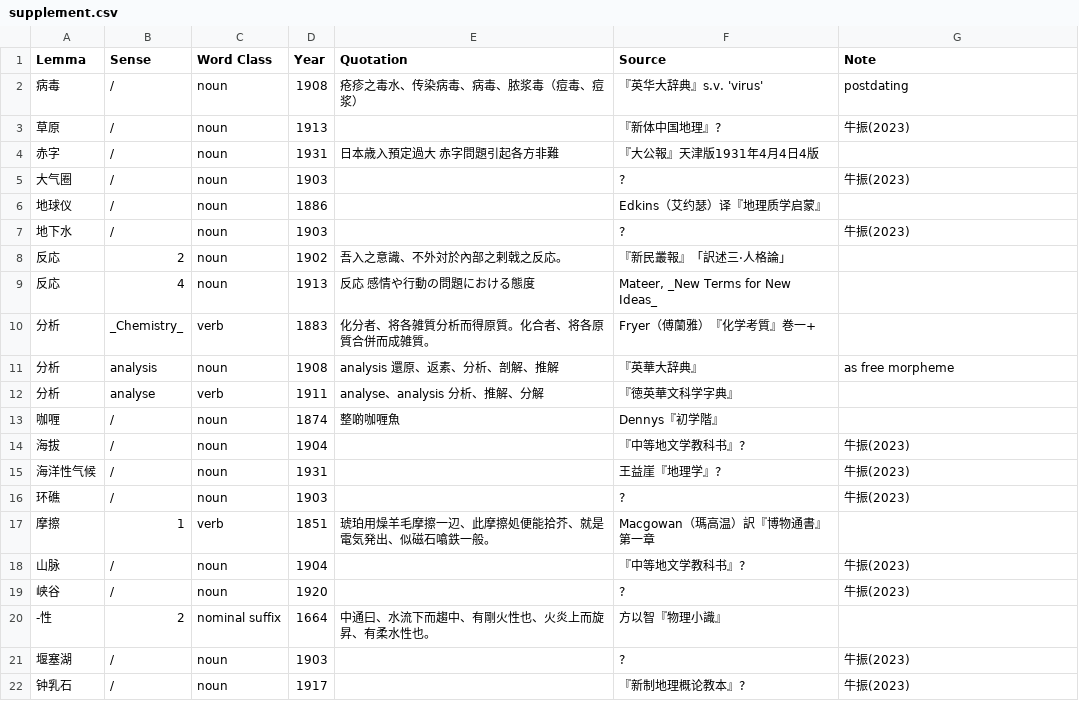
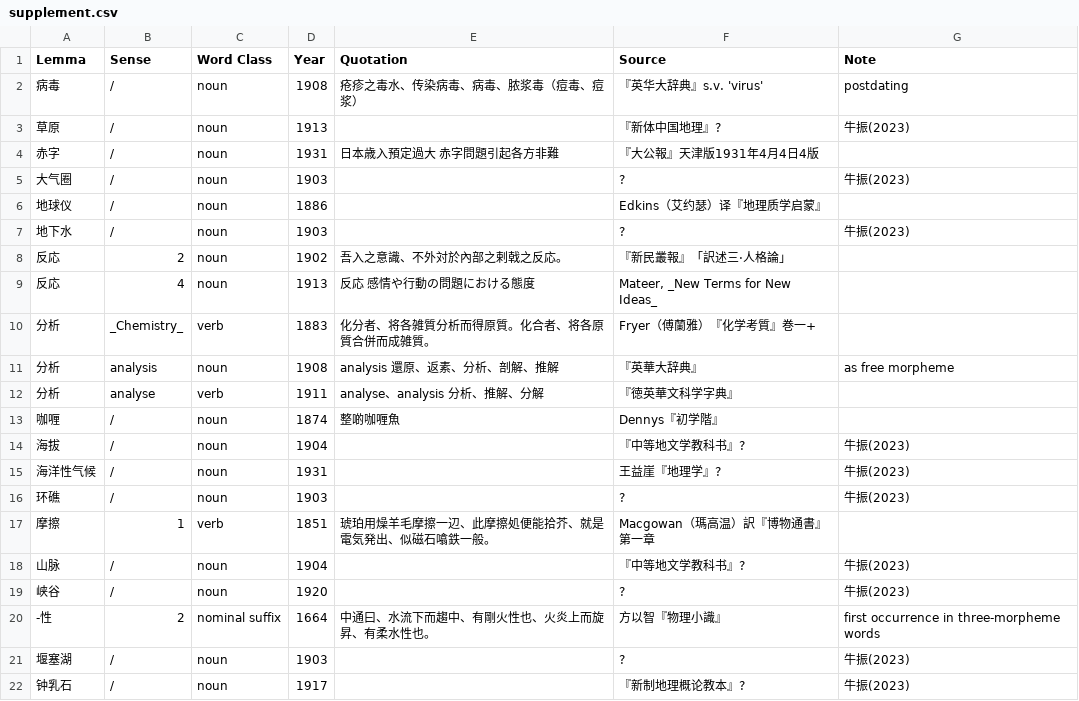
Before and after one commit to t18d/HuangSupplement, a CSV file: supplement.csv, drawn as a sheet.

Commit message:
Update supplement.csv

```diff
--- a/supplement.csv
+++ b/supplement.csv
@@ -19,3 +19,3 @@ Lemma,Sense,Word Class,Year,Quotation,Source,Note
 峡谷,/,noun,1920,,?,牛振(2023)
--性,2,nominal suffix,1664,中通曰、水流下而趨中、有剛火性也、火炎上而旋昇、有柔水性也。,方以智『物理小識』,
+-性,2,nominal suffix,1664,中通曰、水流下而趨中、有剛火性也、火炎上而旋昇、有柔水性也。,方以智『物理小識』,first occurrence in three-morpheme words
 堰塞湖,/,noun,1903,,?,牛振(2023)
```
